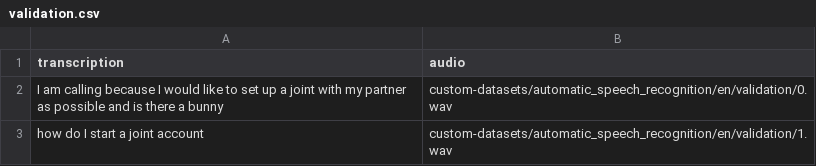
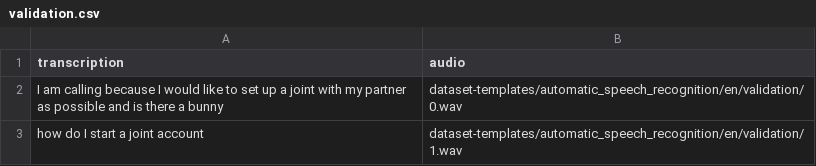
Before and after one commit to automatethem/datasets, a CSV file: automatic_speech_recognition/en/validation.csv, drawn as a sheet.

Commit message:
Update validation.csv

```diff
--- a/automatic_speech_recognition/en/validation.csv
+++ b/automatic_speech_recognition/en/validation.csv
@@ -1,3 +1,3 @@
 transcription,audio
-I am calling because I would like to set up a joint with my partner as possible and is there a bunny,custom-datasets/automatic_speech_recognition/en/validation/0.wav
-how do I start a joint account,custom-datasets/automatic_speech_recognition/en/validation/1.wav
+I am calling because I would like to set up a joint with my partner as possible and is there a bunny,dataset-templates/automatic_speech_recognition/en/validation/0.wav
+how do I start a joint account,dataset-templates/automatic_speech_recognition/en/validation/1.wav
```
